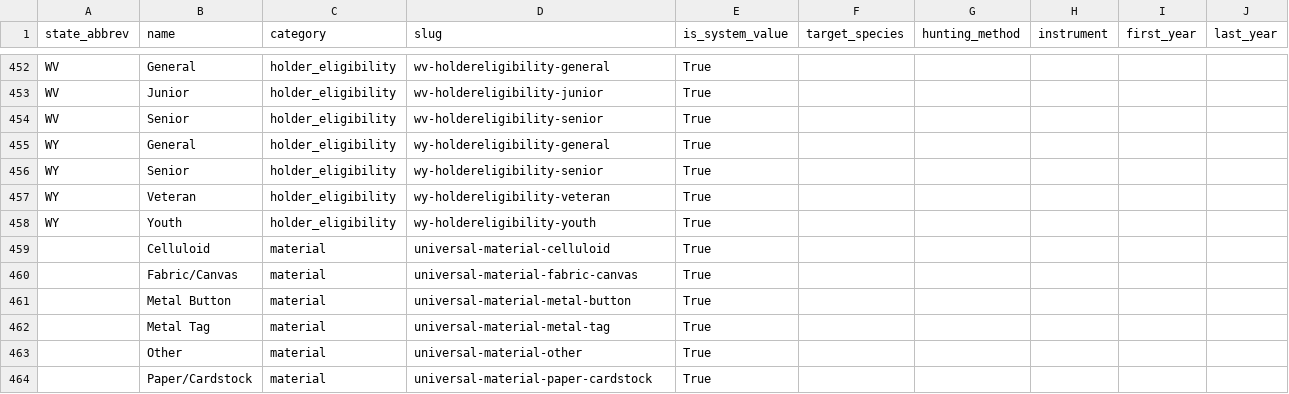
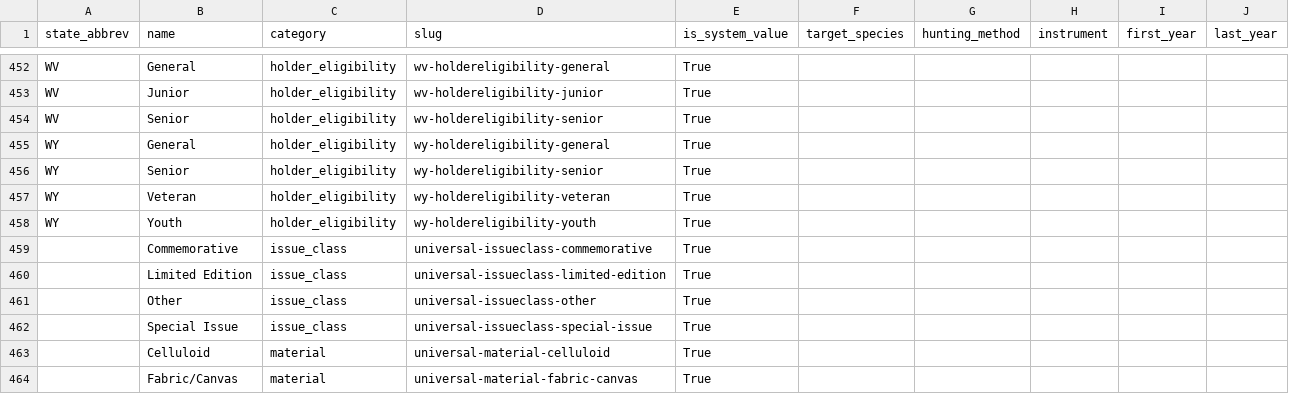
Before and after one commit to cormacbateman3/hunt, a CSV file: utilities/cleaned/license_types.csv, drawn as a sheet; only a part is shown, gaps mark what is left out; the shorter side is filled out with more unchanged rows; the diff names each change by its address in the sheet, - before the commit and + after, or states it on an @@ line.

```diff
--- a/utilities/cleaned/license_types.csv
+++ b/utilities/cleaned/license_types.csv
+row 459:  | Commemorative | issue_class | universal-issueclass-commemorative | True
+row 460:  | Limited Edition | issue_class | universal-issueclass-limited-edition | True
+row 461:  | Other | issue_class | universal-issueclass-other | True
+row 462:  | Special Issue | issue_class | universal-issueclass-special-issue | True
```
Also changed, not shown: 13 other files.
